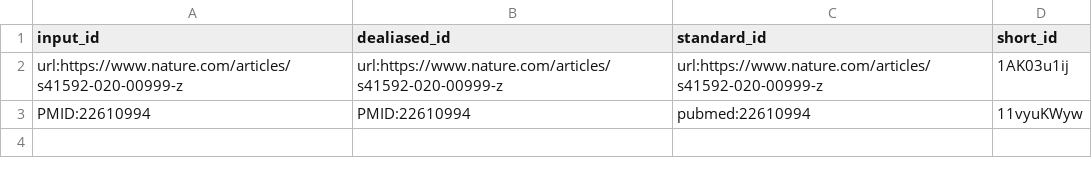
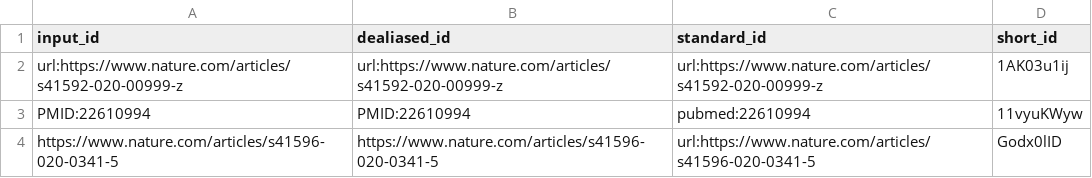
Before and after one commit to jessegmeyerlab/2022-multi-omics-review, a TSV file: citations.tsv, drawn as a sheet; the diff names each change by its address in the sheet, - before the commit and + after, or states it on an @@ line.

Commit message:
Update 03.sample-preparation.md [ci skip]
This build is based on
https://github.com/jessegmeyerlab/2022-multi-omics-review/commit/855f7a865662de07f3b6e70bdb8c9a50398d8717.

This commit was created by the following CI build and job:
https://github.com/jessegmeyerlab/2022-multi-omics-review/commit/855f7a865662de07f3b6e70bdb8c9a50398d8717/checks
https://github.com/jessegmeyerlab/2022-multi-omics-review/actions/runs/1611938194

```diff
--- a/citations.tsv
+++ b/citations.tsv
+row 4: https://www.nature.com/articles/s41596-020-0341-5 | https://www.nature.com/articles/s41596-020-0341-5 | url:https://www.nature.com/articles/s41596-020-0341-5 | Godx0lID
```
Also changed, not shown: 6 other files.
